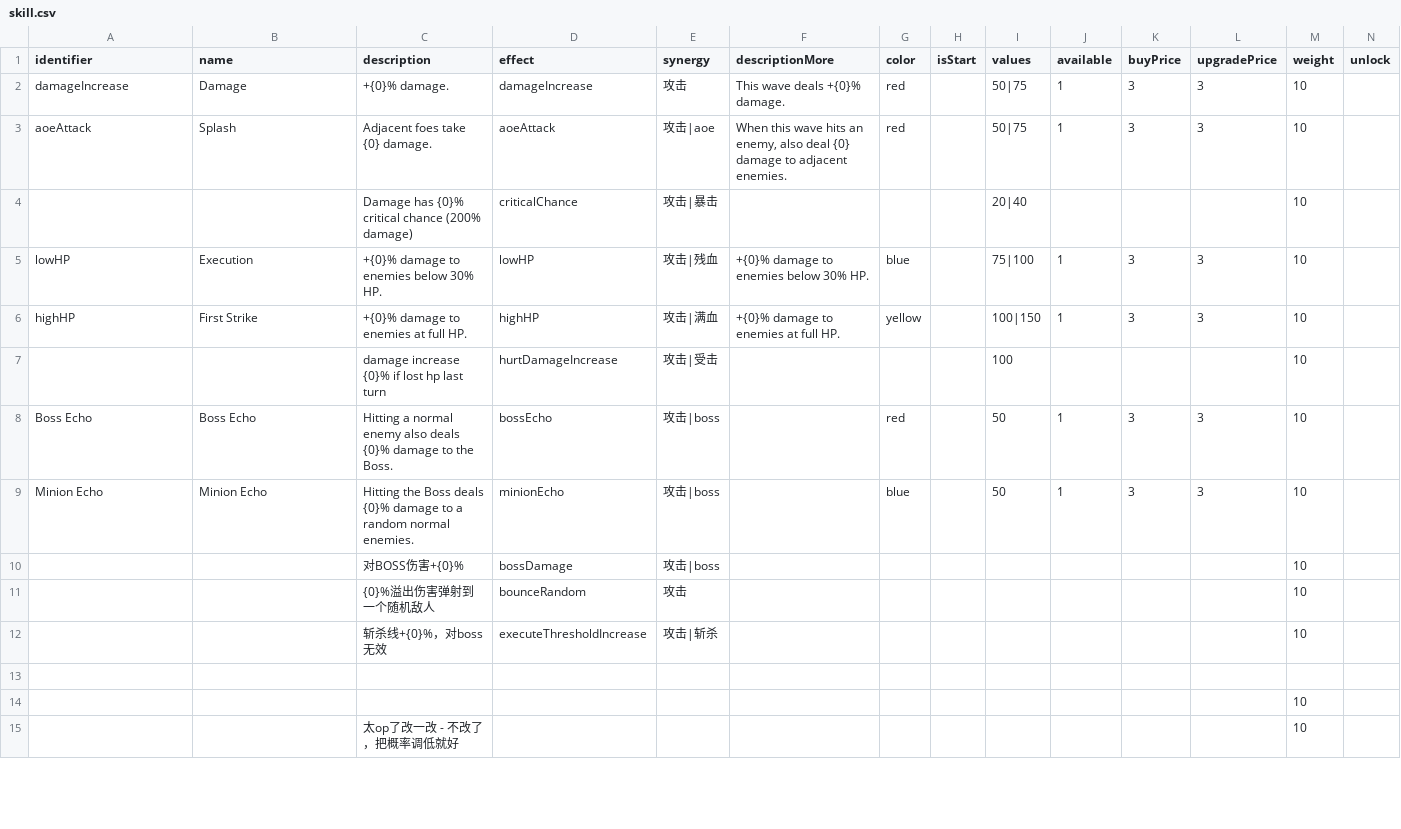
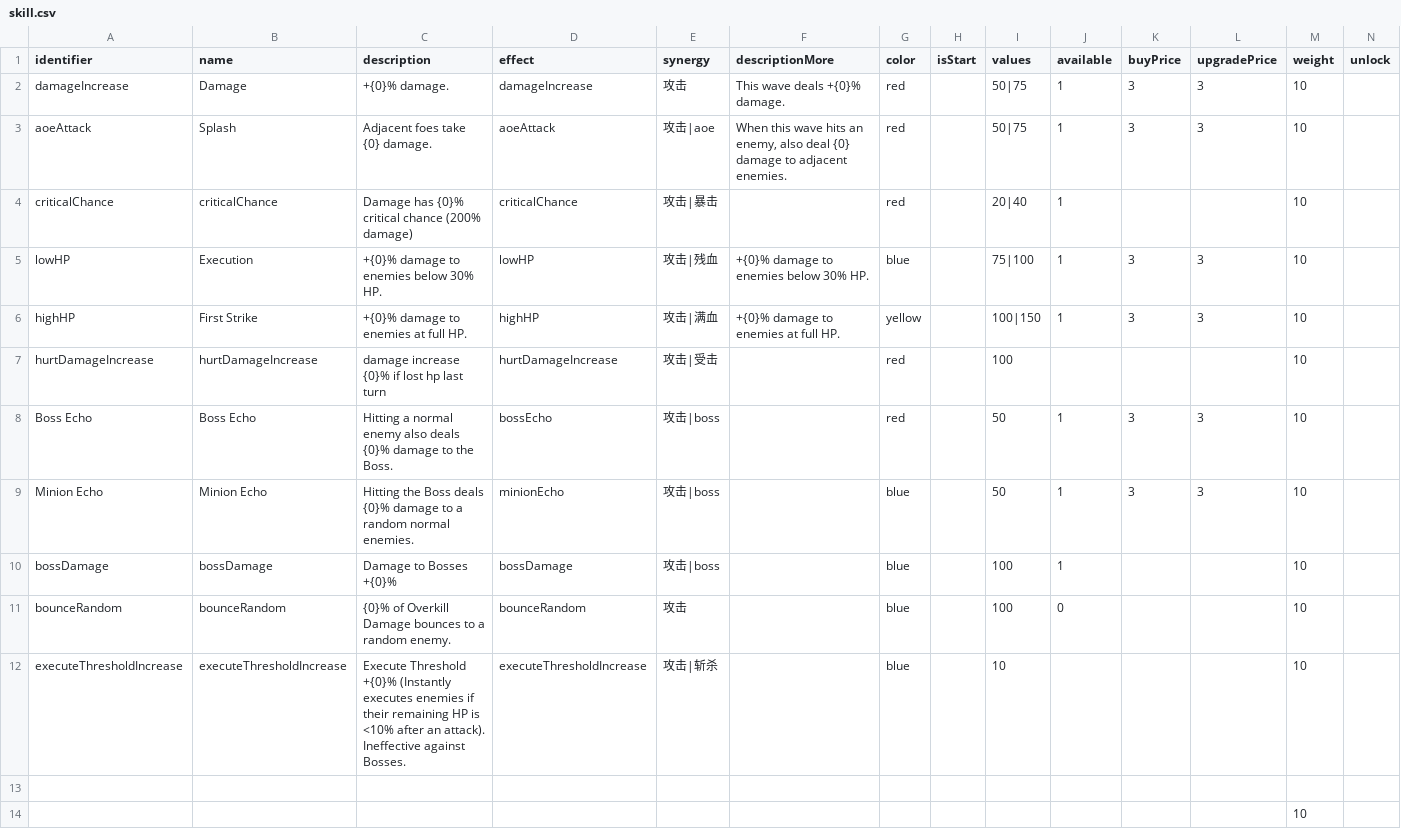
Before and after one commit to shshwdr/wave, a CSV file: Assets/Resources/csv/skill.csv, drawn as a sheet; only a part is shown; the shorter side is filled out with more unchanged rows; removed rows and columns are numbered as before the commit, all else as after; rows hold the shown columns only; the diff names each change by its address in the sheet, - before the commit and + after, or states it on an @@ line.

Commit message:
skill update  attack

```diff
--- a/Assets/Resources/csv/skill.csv
+++ b/Assets/Resources/csv/skill.csv
-A4 (identifier): (empty)
+A4 (identifier): criticalChance
-B4 (name): (empty)
+B4 (name): criticalChance
-G4 (color): (empty)
+G4 (color): red
-J4 (available): (empty)
+J4 (available): 1
-A7 (identifier): (empty)
+A7 (identifier): hurtDamageIncrease
-B7 (name): (empty)
+B7 (name): hurtDamageIncrease
-G7 (color): (empty)
+G7 (color): red
-row 10:  |  | 对BOSS伤害+{0}% | bossDamage | 攻击|boss |  |  |  |  |  |  |  | 10
-row 11:  |  | {0}%溢出伤害弹射到一个随机敌人 | bounceRandom | 攻击 |  |  |  |  |  |  |  | 10
-row 12:  |  | 斩杀线+{0}%，对boss无效 | executeThresholdIncrease | 攻击|斩杀 |  |  |  |  |  |  |  | 10
+row 10: bossDamage | bossDamage | Damage to Bosses +{0}% | bossDamage | 攻击|boss |  | blue |  | 100 | 1 |  |  | 10
+row 11: bounceRandom | bounceRandom | {0}% of Overkill Damage bounces to a random enemy. | bounceRandom | 攻击 |  | blue |  | 100 | 0 |  |  | 10
+row 12: executeThresholdIncrease | executeThresholdIncrease | Execute Threshold +{0}% (Instantly executes enemies if their remaining HP is <10% after an attack). Ineffective against Bosses. | executeThresholdIncrease | 攻击|斩杀 |  | blue |  | 10 |  |  |  | 10
```
Also changed, not shown: 10 other files.
